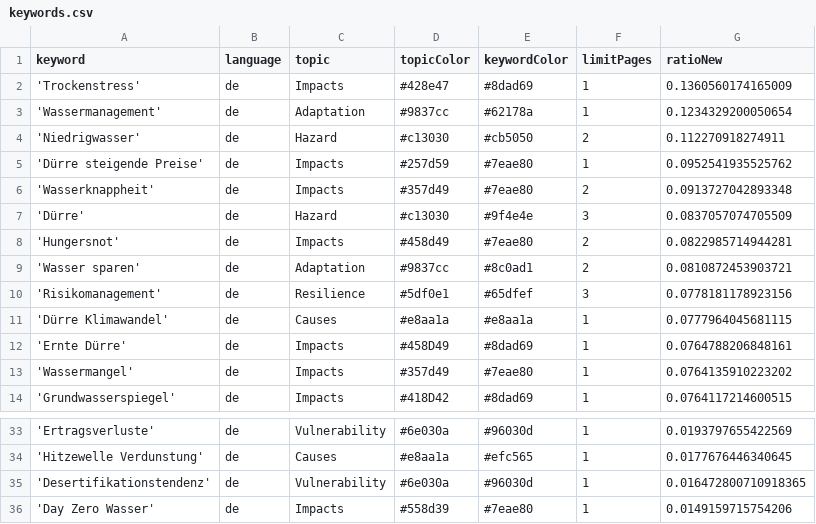
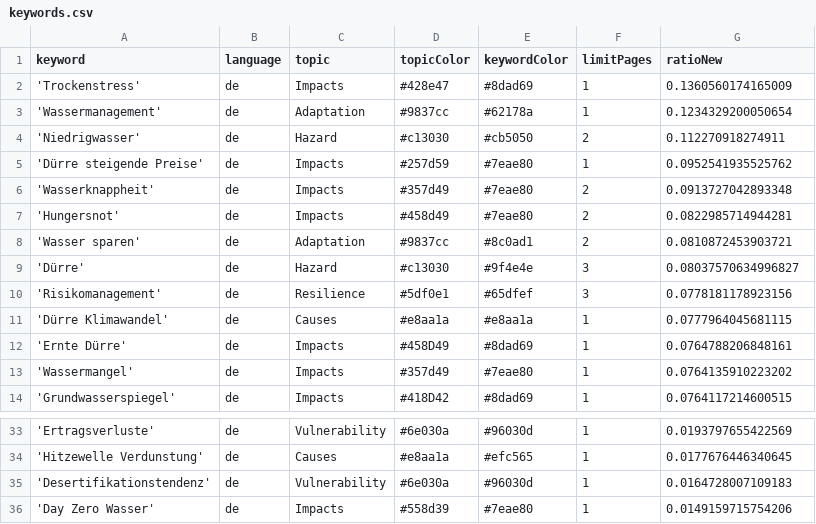
Before and after one commit to sonjanews/DroughtIsComing, a CSV file: keywords.csv, drawn as a sheet; only a part is shown, gaps mark what is left out.

```diff
--- a/keywords.csv
+++ b/keywords.csv
@@ -6,5 +6,5 @@ keyword,language,topic,topicColor,keywordColor,limitPages,ratioNew
 'Wasserknappheit',de,Impacts,#357d49,#7eae80,2,0.0913727042893348
-'Dürre',de,Hazard,#c13030,#9f4e4e,3,0.0837057074705509
 'Hungersnot',de,Impacts,#458d49,#7eae80,2,0.0822985714944281
 'Wasser sparen',de,Adaptation,#9837cc,#8c0ad1,2,0.0810872453903721
+'Dürre',de,Hazard,#c13030,#9f4e4e,3,0.08037570634996827
 'Risikomanagement',de,Resilience, #5df0e1, #65dfef,3,0.0778181178923156
@@ -34,3 +34,3 @@ keyword,language,topic,topicColor,keywordColor,limitPages,ratioNew
 'Hitzewelle Verdunstung',de,Causes,#e8aa1a,#efc565,1,0.0177676446340645
-'Desertifikationstendenz',de,Vulnerability, #6e030a, #96030d,1,0.016472800710918365
+'Desertifikationstendenz',de,Vulnerability, #6e030a, #96030d,1,0.0164728007109183
 'Day Zero Wasser',de,Impacts,#558d39,#7eae80,1,0.0149159715754206
```
Also changed, not shown: csv/news_2026_03.csv.
